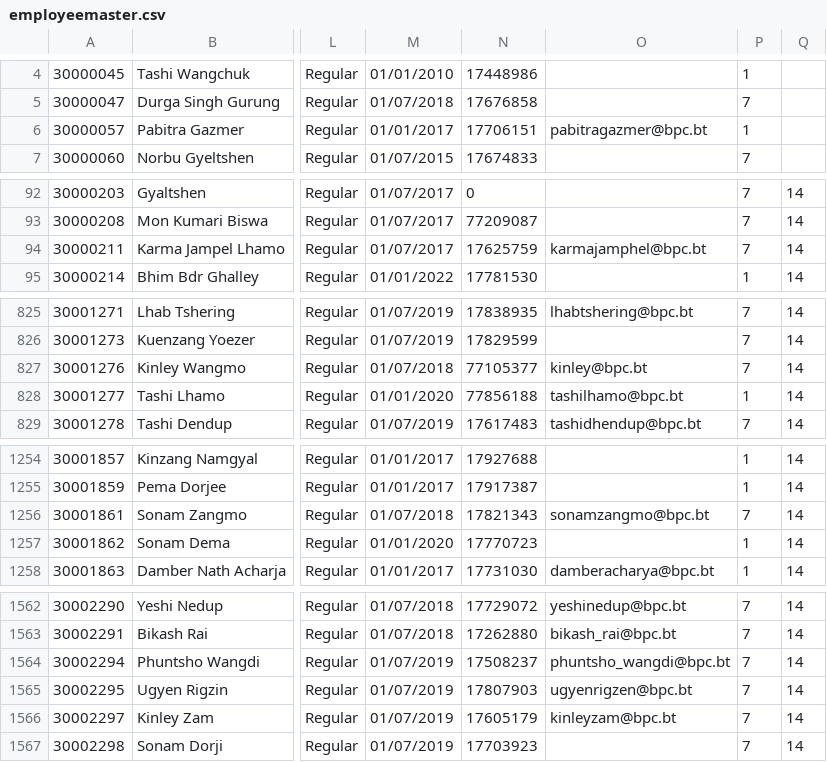
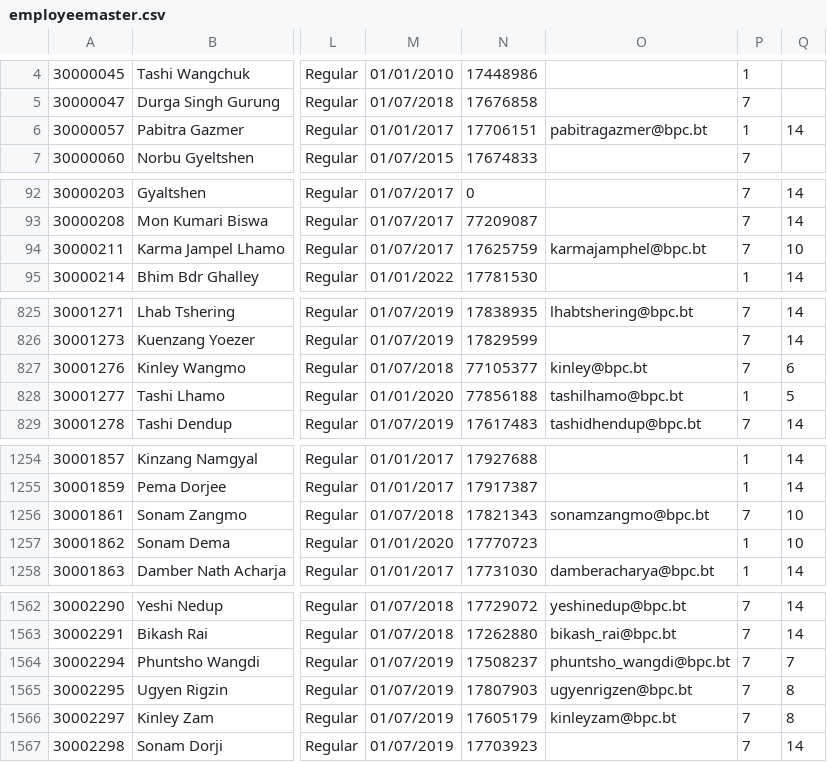
Before and after one commit to tamangGolay/HRAD-System, a CSV file: public/master/employeemaster.csv, drawn as a sheet; only a part is shown, gaps mark what is left out; the diff covers the shown part only; the diff names each change by its address in the sheet, - before the commit and + after, or states it on an @@ line.

Commit message:
users role id of HR emp updated based on Sir gi data

```diff
--- a/public/master/employeemaster.csv
+++ b/public/master/employeemaster.csv
-Q6: (empty)
+Q6: 14
-Q94: 14
+Q94: 10
-Q827: 14
+Q827: 6
-Q828: 14
+Q828: 5
-Q1256:Q1257: 14
+Q1256:Q1257: 10
-Q1564: 14
+Q1564: 7
-Q1565:Q1566: 14
+Q1565:Q1566: 8
```
Also changed, not shown: 12 edited cells elsewhere in this file.
